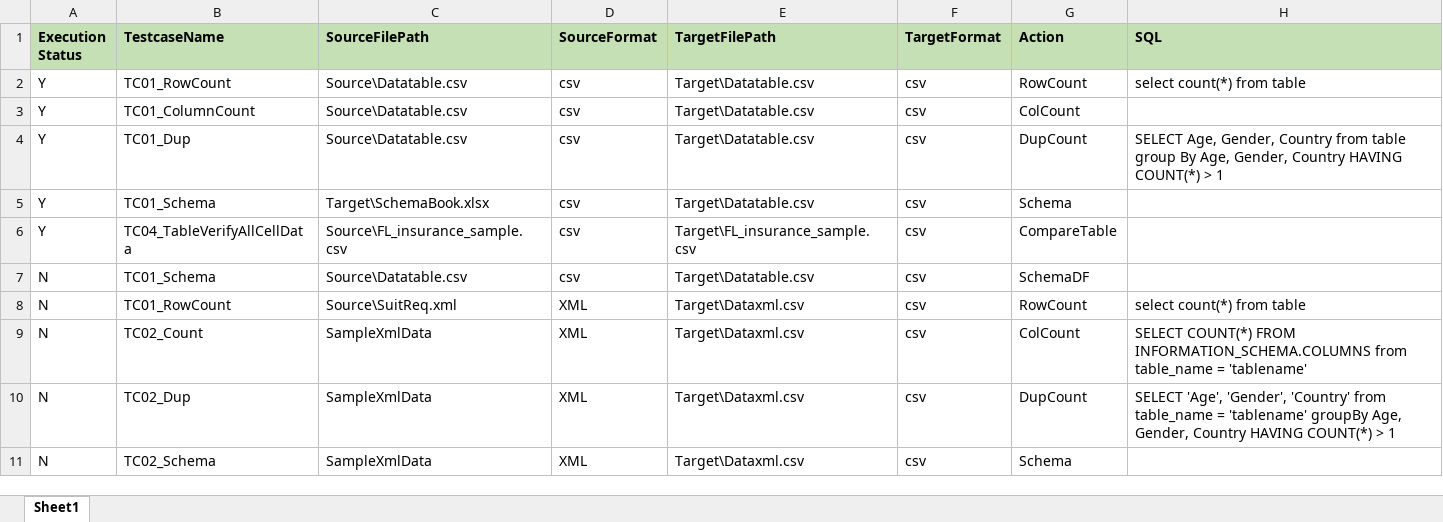
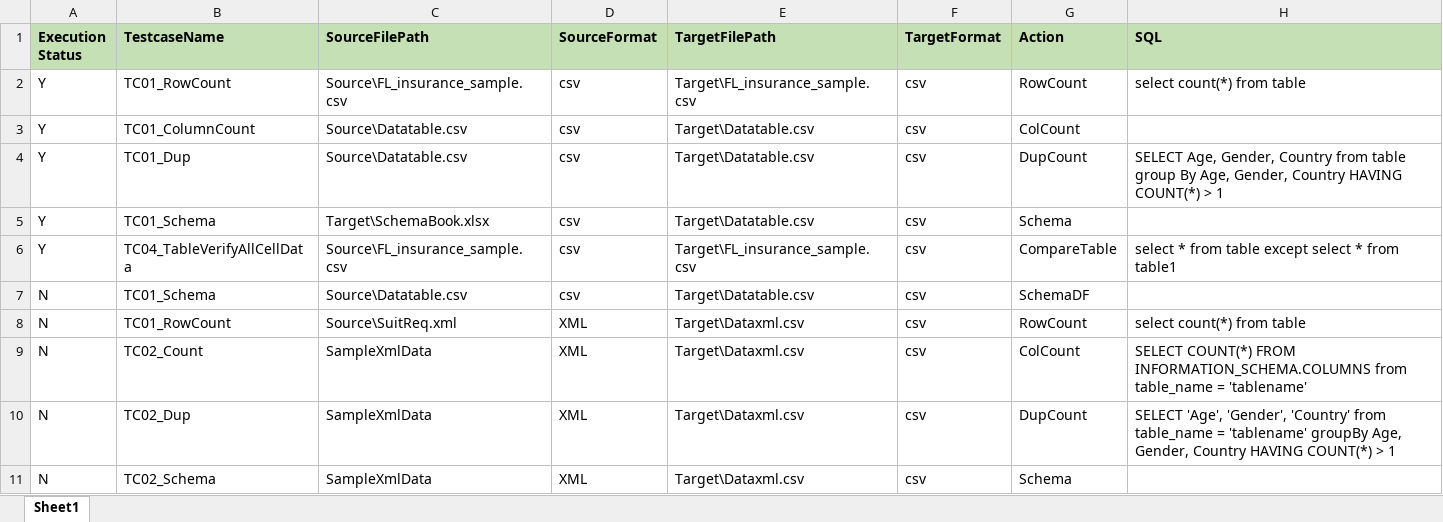
Before and after one commit to sridharkasi/DataEngAutomation, an Excel workbook: Data/Execution.xlsx, sheet Sheet1, drawn as a sheet; values as stored, in another font and other column widths than the file's, no borders; the diff names each change by its address in the sheet, - before the commit and + after, or states it on an @@ line.

```diff
--- a/Data/Execution.xlsx (sheet Sheet1)
+++ b/Data/Execution.xlsx (sheet Sheet1)
-C2 (SourceFilePath): Source\Datatable.csv
+C2 (SourceFilePath): Source\FL_insurance_sample.csv
-E2 (TargetFilePath): Target\Datatable.csv
+E2 (TargetFilePath): Target\FL_insurance_sample.csv
-H6 (SQL): (empty)
+H6 (SQL): select * from table except select * from table1
```
Also changed, not shown: 4 other files.
